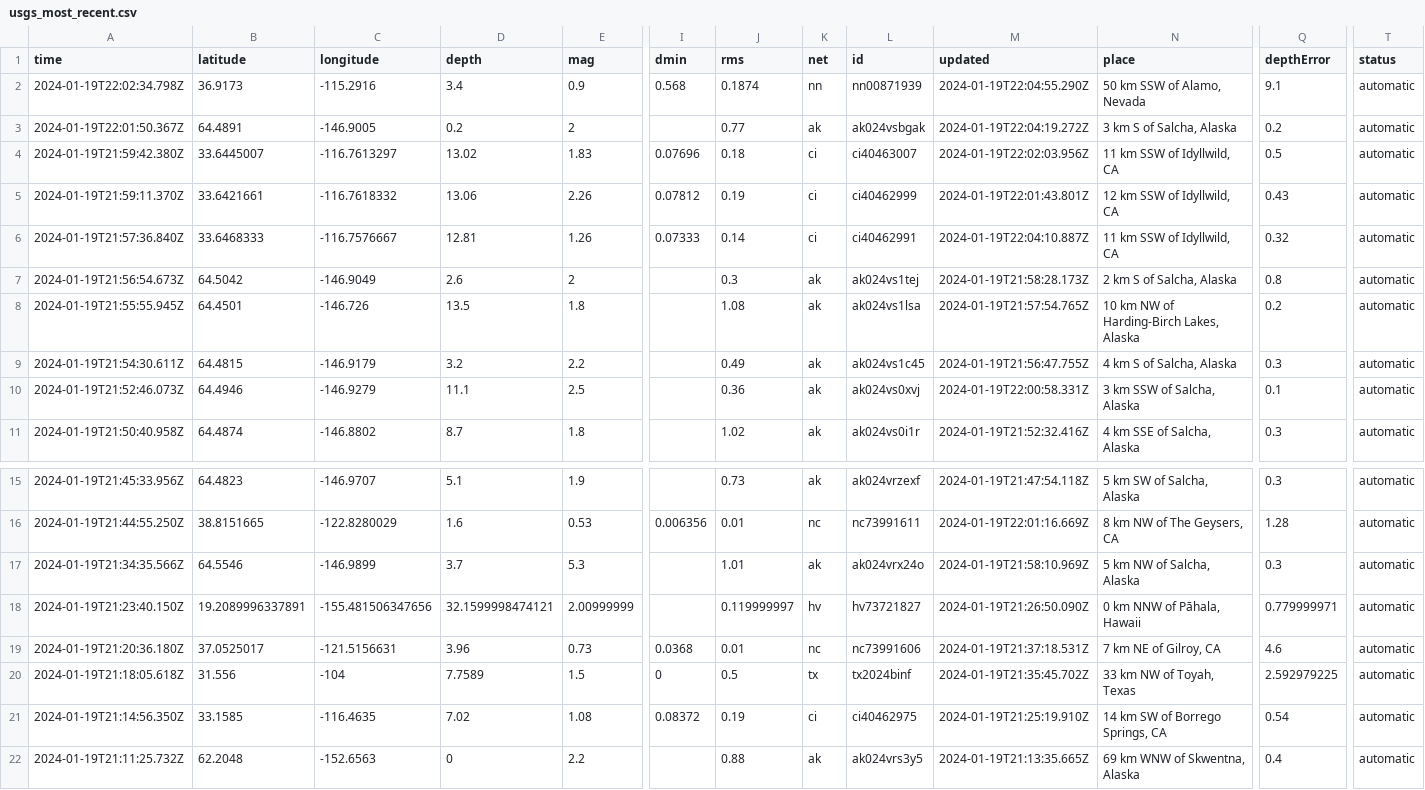
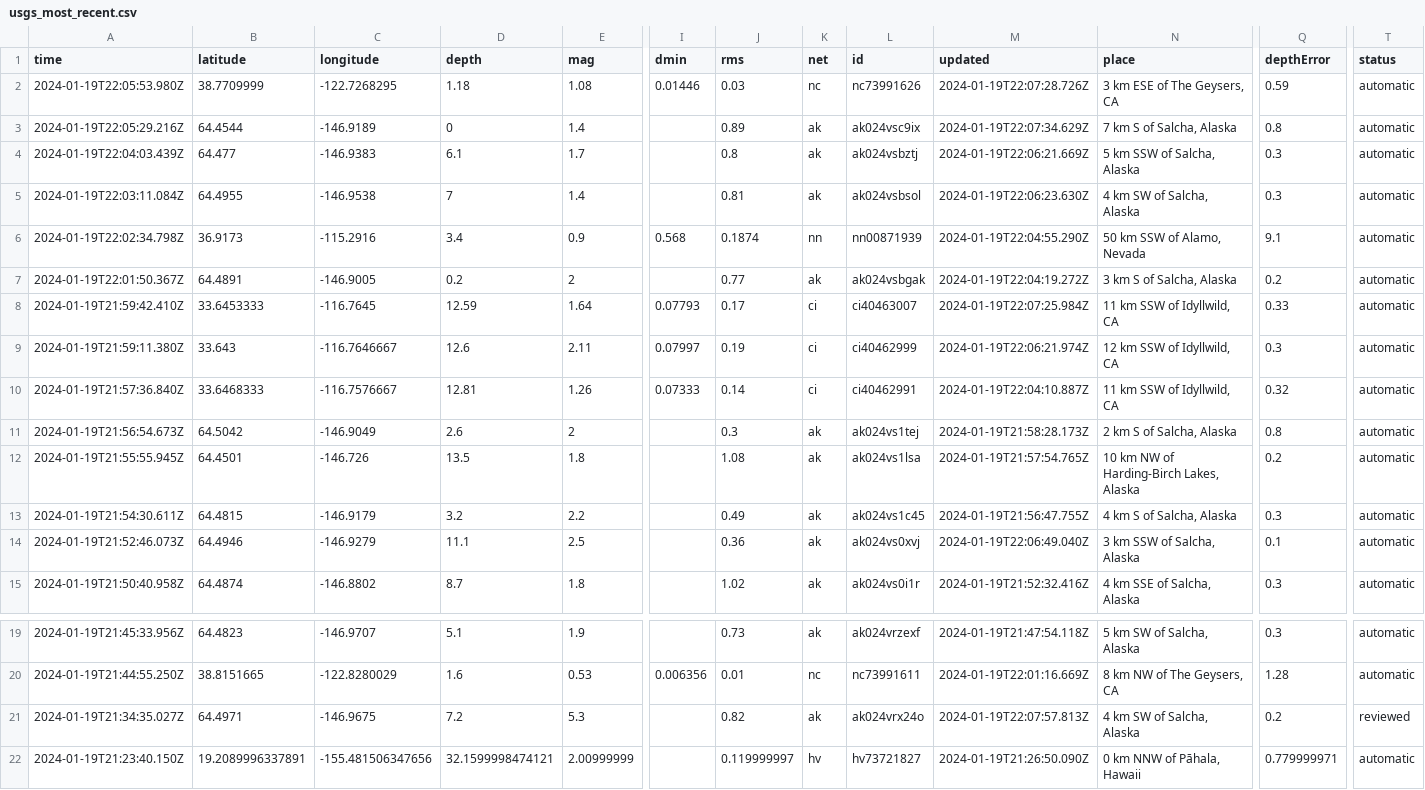
Before and after one commit to n2020h/earthquake-data, a CSV file: usgs_most_recent.csv, drawn as a sheet; only a part is shown, gaps mark what is left out; the shorter side is filled out with more unchanged rows; removed rows and columns are numbered as before the commit, all else as after; rows hold the shown columns only; the diff names each change by its address in the sheet, - before the commit and + after, or states it on an @@ line.

```diff
--- a/usgs_most_recent.csv
+++ b/usgs_most_recent.csv
+row 2: 2024-01-19T22:05:53.980Z | 38.7709999 | -122.7268295 | 1.18 | 1.08 | 0.01446 | 0.03 | nc | nc73991626 | 2024-01-19T22:07:28.726Z | 3 km ESE of The Geysers, CA | 0.59 | automatic
+row 3: 2024-01-19T22:05:29.216Z | 64.4544 | -146.9189 | 0 | 1.4 |  | 0.89 | ak | ak024vsc9ix | 2024-01-19T22:07:34.629Z | 7 km S of Salcha, Alaska | 0.8 | automatic
+row 4: 2024-01-19T22:04:03.439Z | 64.477 | -146.9383 | 6.1 | 1.7 |  | 0.8 | ak | ak024vsbztj | 2024-01-19T22:06:21.669Z | 5 km SSW of Salcha, Alaska | 0.3 | automatic
+row 5: 2024-01-19T22:03:11.084Z | 64.4955 | -146.9538 | 7 | 1.4 |  | 0.81 | ak | ak024vsbsol | 2024-01-19T22:06:23.630Z | 4 km SW of Salcha, Alaska | 0.3 | automatic
-row 4: 2024-01-19T21:59:42.380Z | 33.6445007 | -116.7613297 | 13.02 | 1.83 | 0.07696 | 0.18 | ci | ci40463007 | 2024-01-19T22:02:03.956Z | 11 km SSW of Idyllwild, CA | 0.5 | automatic
-row 5: 2024-01-19T21:59:11.370Z | 33.6421661 | -116.7618332 | 13.06 | 2.26 | 0.07812 | 0.19 | ci | ci40462999 | 2024-01-19T22:01:43.801Z | 12 km SSW of Idyllwild, CA | 0.43 | automatic
+row 8: 2024-01-19T21:59:42.410Z | 33.6453333 | -116.7645 | 12.59 | 1.64 | 0.07793 | 0.17 | ci | ci40463007 | 2024-01-19T22:07:25.984Z | 11 km SSW of Idyllwild, CA | 0.33 | automatic
+row 9: 2024-01-19T21:59:11.380Z | 33.643 | -116.7646667 | 12.6 | 2.11 | 0.07997 | 0.19 | ci | ci40462999 | 2024-01-19T22:06:21.974Z | 12 km SSW of Idyllwild, CA | 0.3 | automatic
-M14 (updated): 2024-01-19T22:00:58.331Z
+M14 (updated): 2024-01-19T22:06:49.040Z
-A21 (time): 2024-01-19T21:34:35.566Z
+A21 (time): 2024-01-19T21:34:35.027Z
-B21 (latitude): 64.5546
+B21 (latitude): 64.4971
-C21 (longitude): -146.9899
+C21 (longitude): -146.9675
-D21 (depth): 3.7
+D21 (depth): 7.2
-J21 (rms): 1.01
+J21 (rms): 0.82
-M21 (updated): 2024-01-19T21:58:10.969Z
+M21 (updated): 2024-01-19T22:07:57.813Z
-N21 (place): 5 km NW of Salcha, Alaska
+N21 (place): 4 km SW of Salcha, Alaska
-Q21 (depthError): 0.3
+Q21 (depthError): 0.2
-T21 (status): automatic
+T21 (status): reviewed
```
